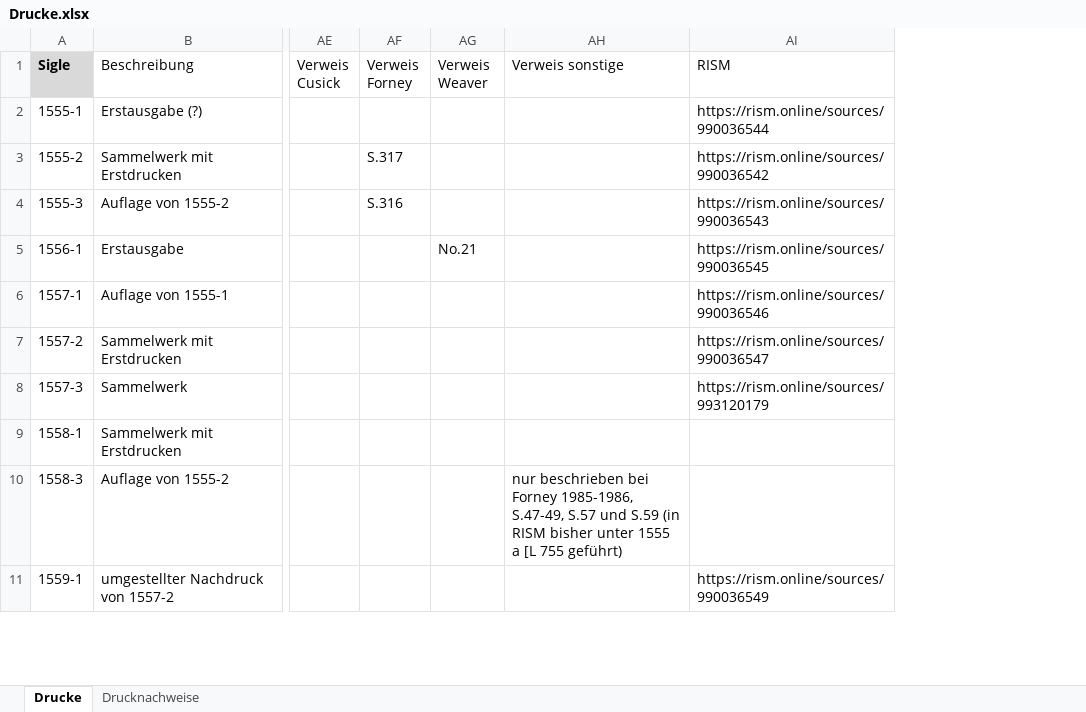
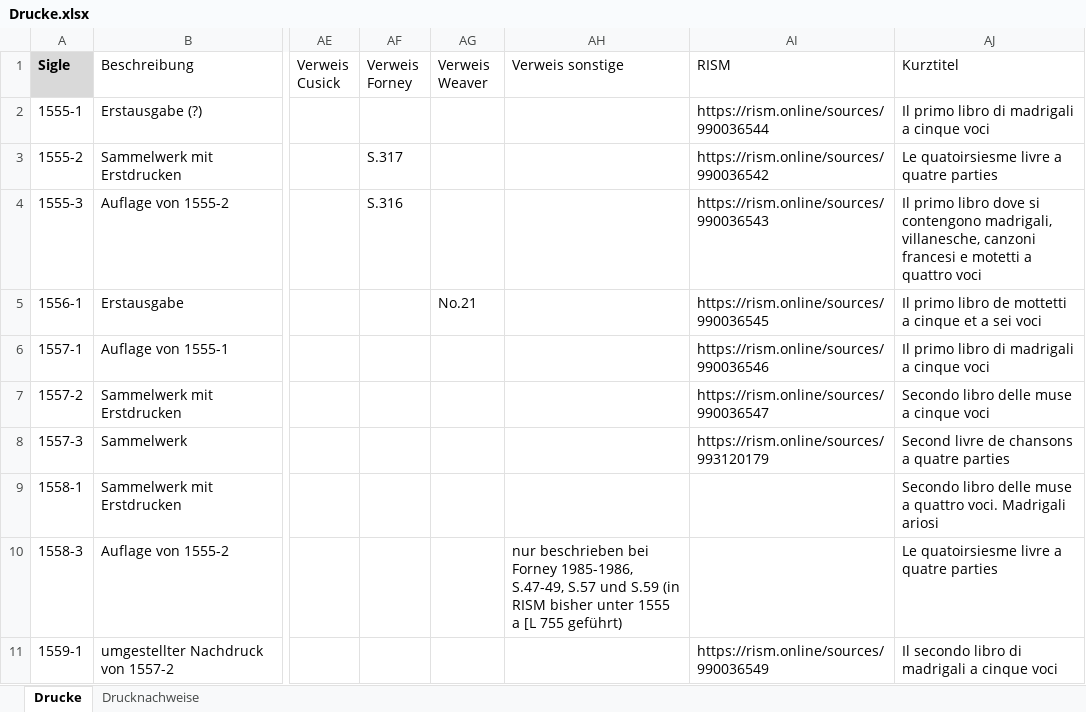
Before and after one commit to nikilachniki/lassoDBData, an Excel workbook: raw/Drucke.xlsx, sheet Drucke, drawn as a sheet; only a part is shown, gaps mark what is left out; values as stored, in another font and other column widths than the file's, no borders; the diff names each change by its address in the sheet, - before the commit and + after, or states it on an @@ line.

Commit message:
kurztitel für drucke

```diff
--- a/raw/Drucke.xlsx (sheet Drucke)
+++ b/raw/Drucke.xlsx (sheet Drucke)
+column AJ (Kurztitel), rows 2-11: Il primo libro di madrigali a cinque voci | Le quatoirsiesme livre a quatre parties | Il primo libro dove si contengono madrigali, villanesche, canzoni francesi e motetti a quattro voci | Il primo libro de mottetti a cinque et a sei voci | Il primo libro di madrigali a cinque voci | Secondo libro delle muse a cinque voci | Second livre de chansons a quatre parties | Secondo libro delle muse a quattro voci. Madrigali ariosi | Le quatoirsiesme livre a quatre parties | Il secondo libro di madrigali a cinque voci
```
Also changed, not shown: raw/Werke.xlsx, 6 other files.
